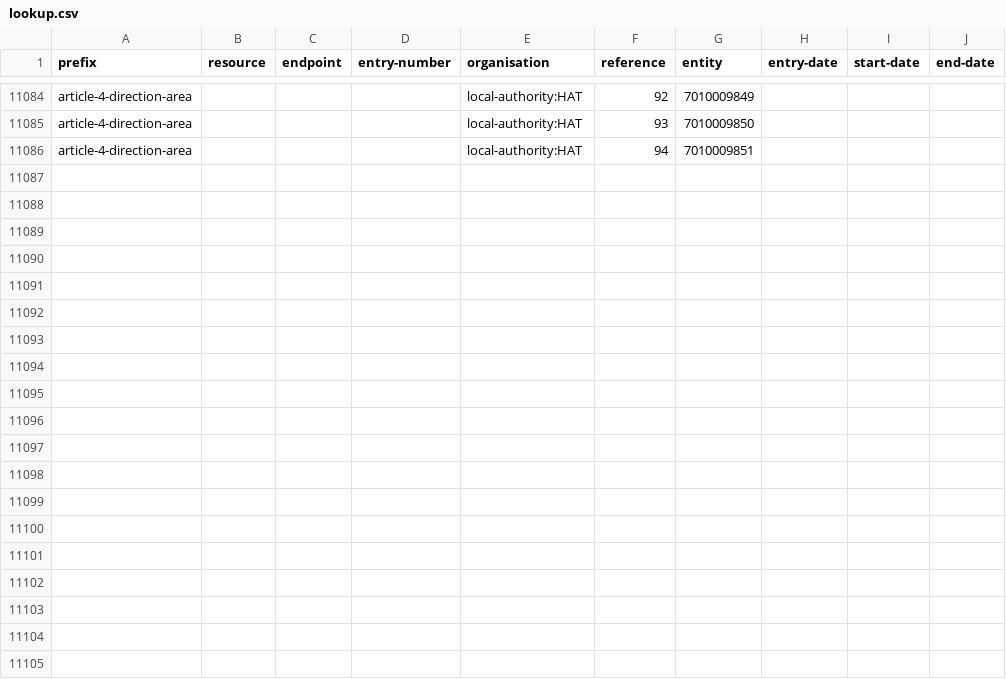
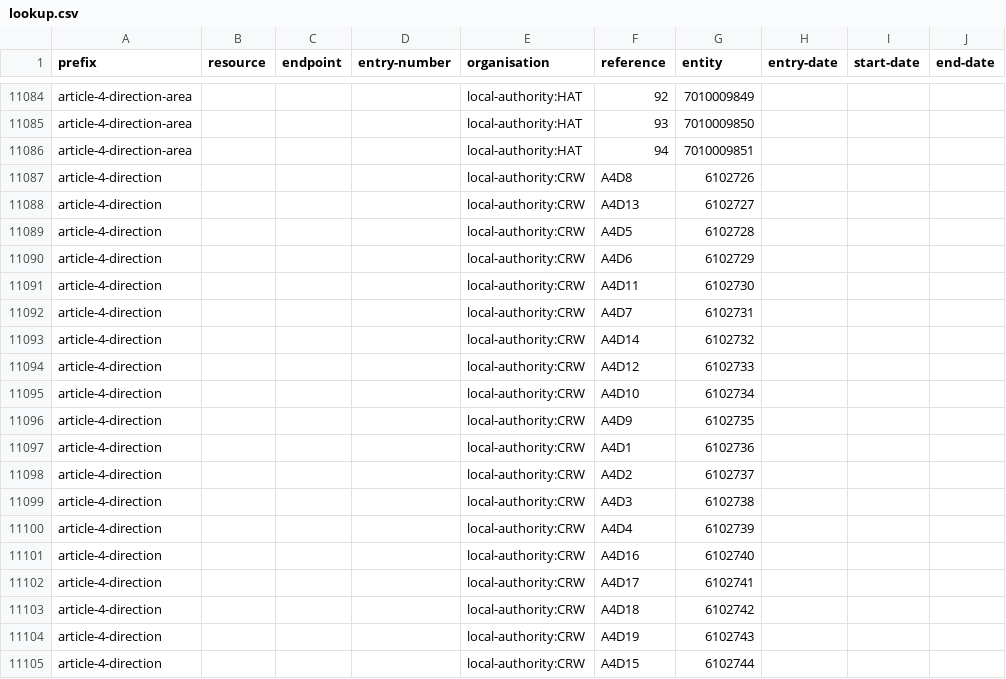
Before and after one commit to digital-land/config, a CSV file: pipeline/article-4-direction/lookup.csv, drawn as a sheet; only a part is shown, gaps mark what is left out.

Commit message:
add article-4-direction local-authority:CRW Vid-Jaokar

```diff
--- a/pipeline/article-4-direction/lookup.csv
+++ b/pipeline/article-4-direction/lookup.csv
@@ -11086 +11086,20 @@ article-4-direction-area,,,,local-authority:HAT,93,7010009850,,,
 article-4-direction-area,,,,local-authority:HAT,94,7010009851,,,
+article-4-direction,,,,local-authority:CRW,A4D8,6102726,,,
+article-4-direction,,,,local-authority:CRW,A4D13,6102727,,,
+article-4-direction,,,,local-authority:CRW,A4D5,6102728,,,
+article-4-direction,,,,local-authority:CRW,A4D6,6102729,,,
+article-4-direction,,,,local-authority:CRW,A4D11,6102730,,,
+article-4-direction,,,,local-authority:CRW,A4D7,6102731,,,
+article-4-direction,,,,local-authority:CRW,A4D14,6102732,,,
+article-4-direction,,,,local-authority:CRW,A4D12,6102733,,,
+article-4-direction,,,,local-authority:CRW,A4D10,6102734,,,
+article-4-direction,,,,local-authority:CRW,A4D9,6102735,,,
+article-4-direction,,,,local-authority:CRW,A4D1,6102736,,,
+article-4-direction,,,,local-authority:CRW,A4D2,6102737,,,
+article-4-direction,,,,local-authority:CRW,A4D3,6102738,,,
+article-4-direction,,,,local-authority:CRW,A4D4,6102739,,,
+article-4-direction,,,,local-authority:CRW,A4D16,6102740,,,
+article-4-direction,,,,local-authority:CRW,A4D17,6102741,,,
+article-4-direction,,,,local-authority:CRW,A4D18,6102742,,,
+article-4-direction,,,,local-authority:CRW,A4D19,6102743,,,
+article-4-direction,,,,local-authority:CRW,A4D15,6102744,,,
```
Also changed, not shown: collection/article-4-direction/endpoint.csv, collection/article-4-direction/source.csv, 1 other file.
